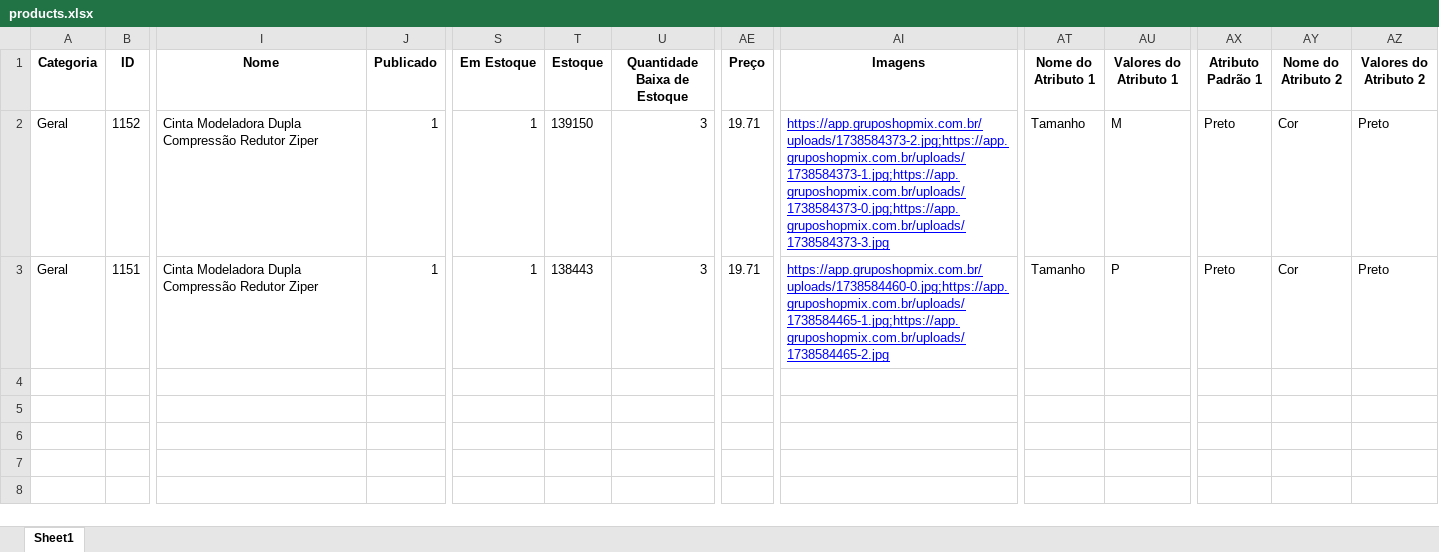
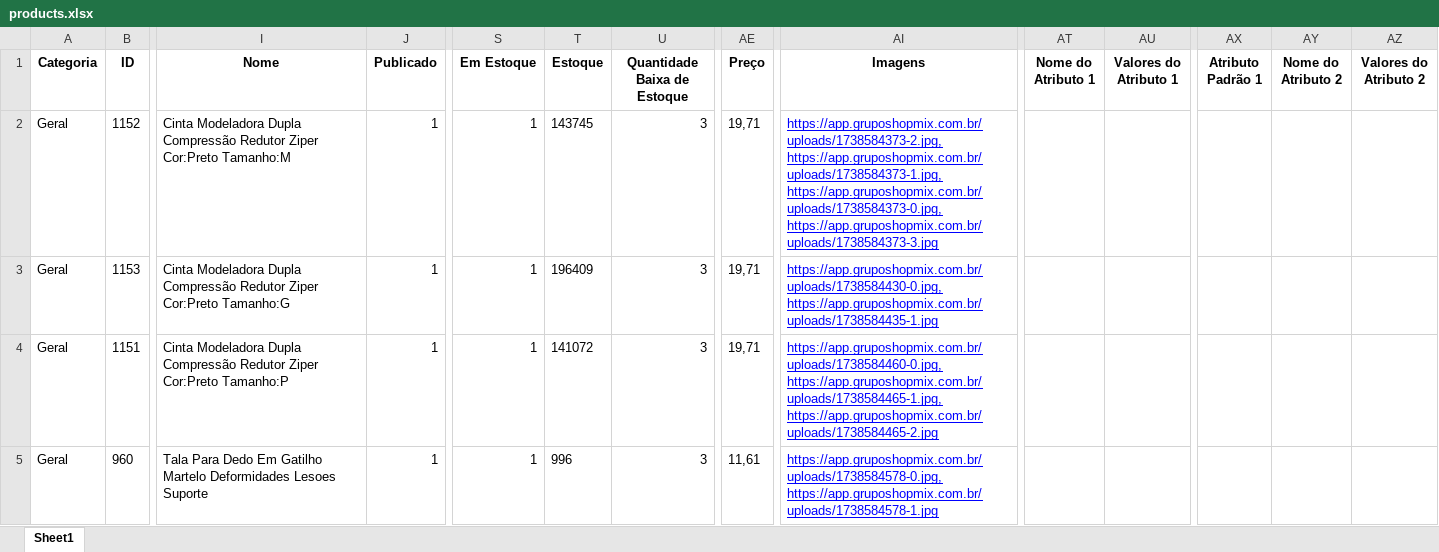
Before and after one commit to EdineiAndrade/01_gruposhopmix, an Excel workbook: products.xlsx, sheet Sheet1, drawn as a sheet; only a part is shown, gaps mark what is left out; values as stored, in another font and other column widths than the file's, no borders; addresses are those after the commit; rows hold the shown columns only; the diff covers the shown part only; the diff names each change by its address in the sheet, - before the commit and + after, or states it on an @@ line.

```diff
--- a/products.xlsx (sheet Sheet1)
+++ b/products.xlsx (sheet Sheet1)
-I2 (Nome): …Redutor Ziper
+I2 (Nome): …Redutor Ziper Cor:Preto Tamanho:M
-T2 (Estoque): 139150
+T2 (Estoque): 143745
-AE2 (Preço): 19.71
+AE2 (Preço): 19,71
-AI2 (Imagens): https://app.gruposhopmix.com.br/uploads/1738584373-2.jpg;https://app.gruposhopmix.com.br/uploads/1738584373-1.jpg;https://app.gruposhopmix.com.br/uploads/1738584373-0.jpg;https://app.gruposhopmix.com.br/uploads/1738584373-3.jpg
+AI2 (Imagens): https://app.gruposhopmix.com.br/uploads/1738584373-2.jpg, https://app.gruposhopmix.com.br/uploads/1738584373-1.jpg, https://app.gruposhopmix.com.br/uploads/1738584373-0.jpg, https://app.gruposhopmix.com.br/uploads/1738584373-3.jpg
-AT2 (Nome do Atributo 1): Tamanho
+AT2 (Nome do Atributo 1): (empty)
-AU2 (Valores do Atributo 1): M
+AU2 (Valores do Atributo 1): (empty)
-AX2 (Atributo Padrão 1): Preto
+AX2 (Atributo Padrão 1): (empty)
-AY2 (Nome do Atributo 2): Cor
+AY2 (Nome do Atributo 2): (empty)
-AZ2 (Valores do Atributo 2): Preto
+AZ2 (Valores do Atributo 2): (empty)
+row 3: Geral | 1153 | Cinta Modeladora Dupla Compressão Redutor Ziper Cor:Preto Tamanho:G | 1 | 1 | 196409 | 3 | 19,71 | https://app.gruposhopmix.com.br/uploads/1738584430-0.jpg, https://app.gruposhopmix.com.br/uploads/1738584435-1.jpg
-I4 (Nome): …Redutor Ziper
+I4 (Nome): …Redutor Ziper Cor:Preto Tamanho:P
-T4 (Estoque): 138443
+T4 (Estoque): 141072
-AE4 (Preço): 19.71
+AE4 (Preço): 19,71
-AI4 (Imagens): https://app.gruposhopmix.com.br/uploads/1738584460-0.jpg;https://app.gruposhopmix.com.br/uploads/1738584465-1.jpg;https://app.gruposhopmix.com.br/uploads/1738584465-2.jpg
+AI4 (Imagens): https://app.gruposhopmix.com.br/uploads/1738584460-0.jpg, https://app.gruposhopmix.com.br/uploads/1738584465-1.jpg, https://app.gruposhopmix.com.br/uploads/1738584465-2.jpg
-AT4 (Nome do Atributo 1): Tamanho
+AT4 (Nome do Atributo 1): (empty)
-AU4 (Valores do Atributo 1): P
+AU4 (Valores do Atributo 1): (empty)
-AX4 (Atributo Padrão 1): Preto
+AX4 (Atributo Padrão 1): (empty)
-AY4 (Nome do Atributo 2): Cor
+AY4 (Nome do Atributo 2): (empty)
-AZ4 (Valores do Atributo 2): Preto
+AZ4 (Valores do Atributo 2): (empty)
+row 5: Geral | 960 | Tala Para Dedo Em Gatilho Martelo Deformidades Lesoes Suporte | 1 | 1 | 996 | 3 | 11,61 | https://app.gruposhopmix.com.br/uploads/1738584578-0.jpg, https://app.gruposhopmix.com.br/uploads/1738584578-1.jpg
```
Also changed, not shown: 16 added rows elsewhere in this sheet, 2 other files.
